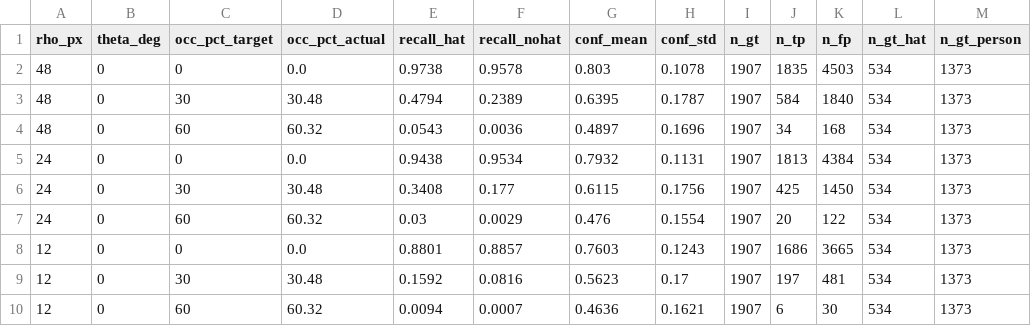
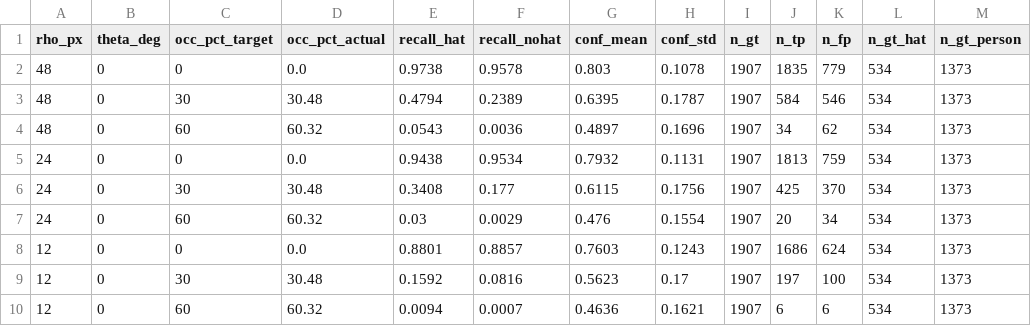
Before and after one commit to pobi04010203/BIGB, a CSV file: outputs/smoke_results.csv, drawn as a sheet.

```diff
--- a/outputs/smoke_results.csv
+++ b/outputs/smoke_results.csv
@@ -1,10 +1,10 @@
 rho_px,theta_deg,occ_pct_target,occ_pct_actual,recall_hat,recall_nohat,conf_mean,conf_std,n_gt,n_tp,n_fp,n_gt_hat,n_gt_person
-48,0,0,0.0,0.9738,0.9578,0.803,0.1078,1907,1835,4503,534,1373
-48,0,30,30.48,0.4794,0.2389,0.6395,0.1787,1907,584,1840,534,1373
-48,0,60,60.32,0.0543,0.0036,0.4897,0.1696,1907,34,168,534,1373
-24,0,0,0.0,0.9438,0.9534,0.7932,0.1131,1907,1813,4384,534,1373
-24,0,30,30.48,0.3408,0.177,0.6115,0.1756,1907,425,1450,534,1373
-24,0,60,60.32,0.03,0.0029,0.476,0.1554,1907,20,122,534,1373
-12,0,0,0.0,0.8801,0.8857,0.7603,0.1243,1907,1686,3665,534,1373
-12,0,30,30.48,0.1592,0.0816,0.5623,0.17,1907,197,481,534,1373
-12,0,60,60.32,0.0094,0.0007,0.4636,0.1621,1907,6,30,534,1373
+48,0,0,0.0,0.9738,0.9578,0.803,0.1078,1907,1835,779,534,1373
+48,0,30,30.48,0.4794,0.2389,0.6395,0.1787,1907,584,546,534,1373
+48,0,60,60.32,0.0543,0.0036,0.4897,0.1696,1907,34,62,534,1373
+24,0,0,0.0,0.9438,0.9534,0.7932,0.1131,1907,1813,759,534,1373
+24,0,30,30.48,0.3408,0.177,0.6115,0.1756,1907,425,370,534,1373
+24,0,60,60.32,0.03,0.0029,0.476,0.1554,1907,20,34,534,1373
+12,0,0,0.0,0.8801,0.8857,0.7603,0.1243,1907,1686,624,534,1373
+12,0,30,30.48,0.1592,0.0816,0.5623,0.17,1907,197,100,534,1373
+12,0,60,60.32,0.0094,0.0007,0.4636,0.1621,1907,6,6,534,1373
```
Also changed, not shown: 4 other files.
